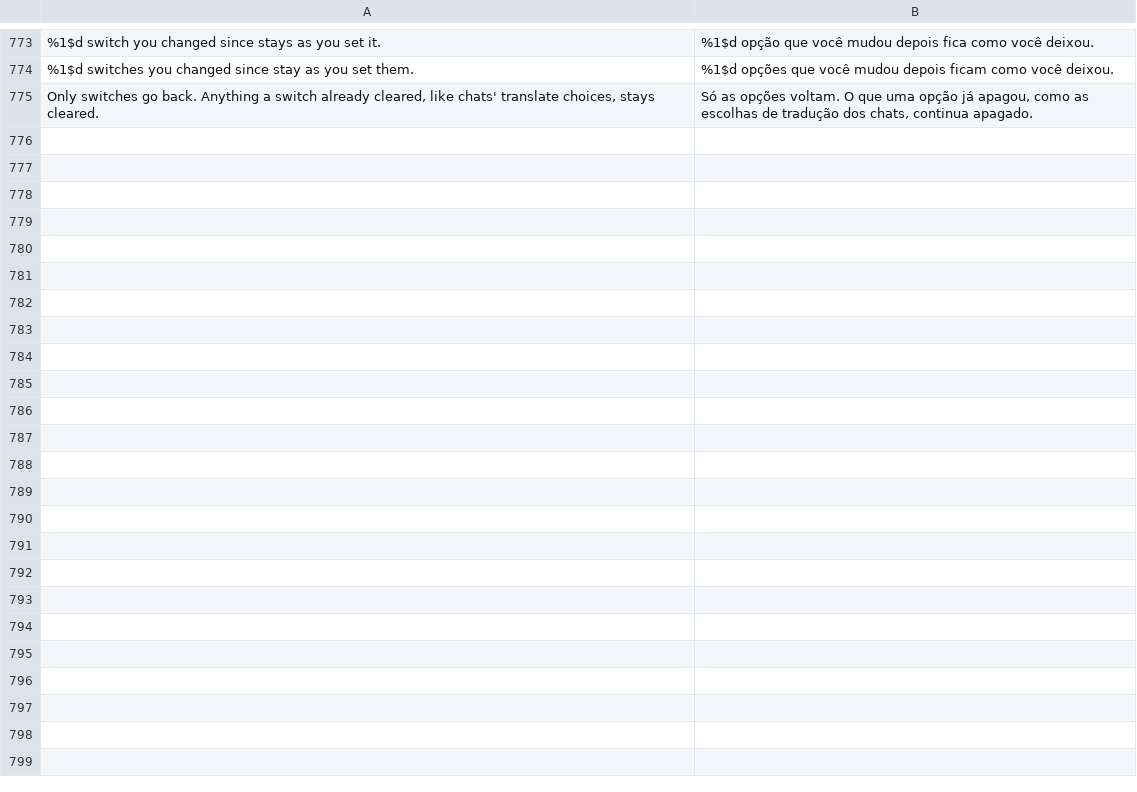
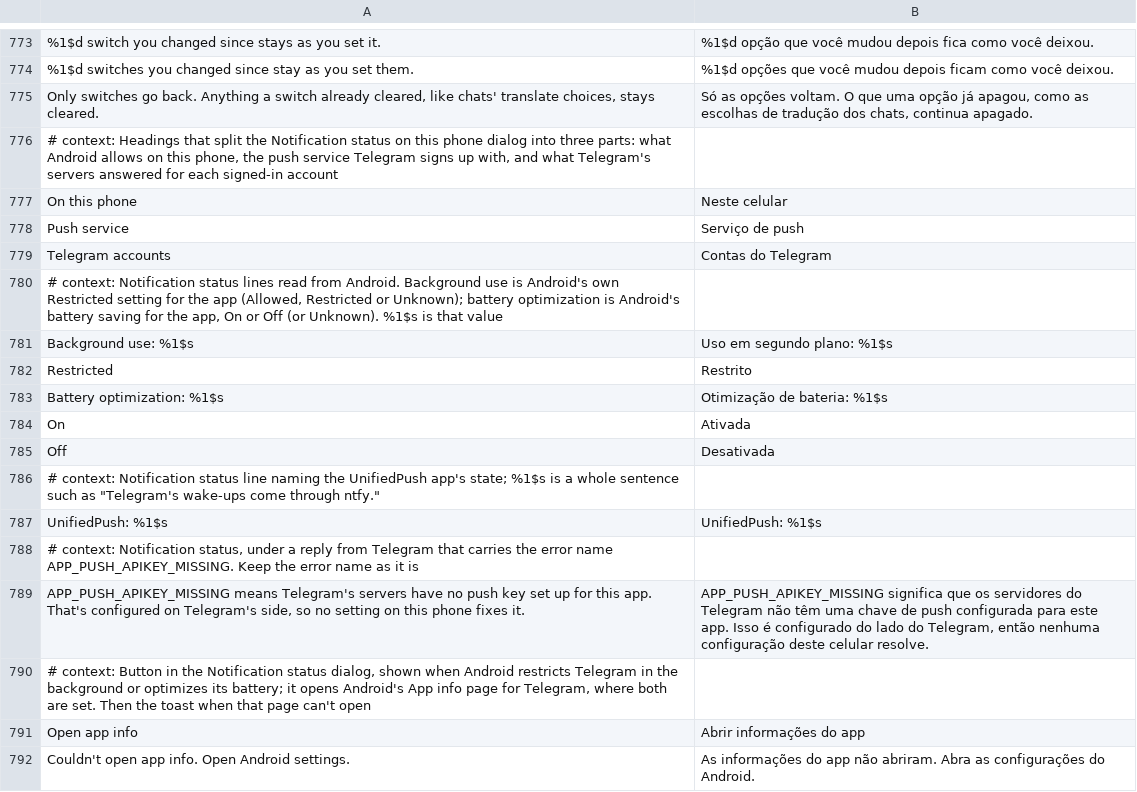
Before and after one commit to SysAdminDoc/HushTelegram, a TSV file: extensions/shared/library/src/main/l10n/pt-rBR.tsv, drawn as a sheet; only a part is shown, gaps mark what is left out; the diff names each change by its address in the sheet, - before the commit and + after, or states it on an @@ line.

Commit message:
feat(settings): split notification status into phone, push service and accounts
The status details now group what this phone allows (notification
permission, background use, battery optimization), what the push service
holds (the saved notification ID and the UnifiedPush app's state) and what
each signed-in Telegram account reported. A server refusal of
APP_PUSH_APIKEY_MISSING gets a plain explanation. When Android restricts
background use or battery optimization is on, the dialog offers an
"Open app info" button straight to Telegram's Android settings page.

Test change: the existing everyAccount block in NotificationStatusTest
expected the old single-block summary. The summary is now three titled
parts, so the expected text gains the APIKEY explanation line its fixture
already triggers and a blank line before the disclaimer. The test was
pinned to the previous layout, not to a behavior that regressed.

```diff
--- a/extensions/shared/library/src/main/l10n/pt-rBR.tsv
+++ b/extensions/shared/library/src/main/l10n/pt-rBR.tsv
+row 776: # context: Headings that split the Notification status on this phone dialog into three parts: what Android allows on this phone, the push service Telegram signs up with, and what Telegram's servers answered for each signed-in account
+row 777: On this phone | Neste celular
+row 778: Push service | Serviço de push
+row 779: Telegram accounts | Contas do Telegram
+row 780: # context: Notification status lines read from Android. Background use is Android's own Restricted setting for the app (Allowed, Restricted or Unknown); battery optimization is Android's battery saving for the app, On or Off (or Unknown). %1$s is that value
+row 781: Background use: %1$s | Uso em segundo plano: %1$s
+row 782: Restricted | Restrito
+row 783: Battery optimization: %1$s | Otimização de bateria: %1$s
+row 784: On | Ativada
+row 785: Off | Desativada
+row 786: # context: Notification status line naming the UnifiedPush app's state; %1$s is a whole sentence such as "Telegram's wake-ups come through ntfy."
+row 787: UnifiedPush: %1$s | UnifiedPush: %1$s
+row 788: # context: Notification status, under a reply from Telegram that carries the error name APP_PUSH_APIKEY_MISSING. Keep the error name as it is
+row 789: APP_PUSH_APIKEY_MISSING means Telegram's servers have no push key set up for this app. That's configured on Telegram's side, so no setting on this phone fixes it. | APP_PUSH_APIKEY_MISSING significa que os servidores do Telegram não têm uma chave de push configurada para este app. Isso é configurado do lado do Telegram, então nenhuma configuração deste celular resolve.
+row 790: # context: Button in the Notification status dialog, shown when Android restricts Telegram in the background or optimizes its battery; it opens Android's App info page for Telegram, where both are set. Then the toast when that page can't open
+row 791: Open app info | Abrir informações do app
+row 792: Couldn't open app info. Open Android settings. | As informações do app não abriram. Abra as configurações do Android.
```
Also changed, not shown: extensions/shared/library/src/main/l10n/de.tsv, extensions/shared/library/src/main/l10n/es.tsv, 7 other files.
